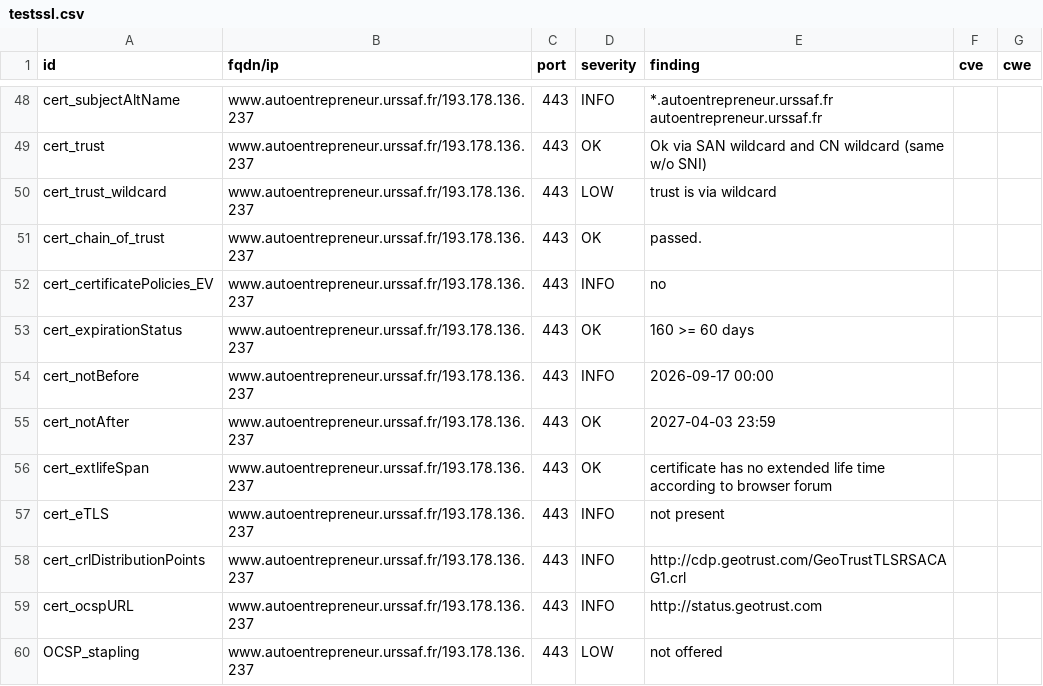
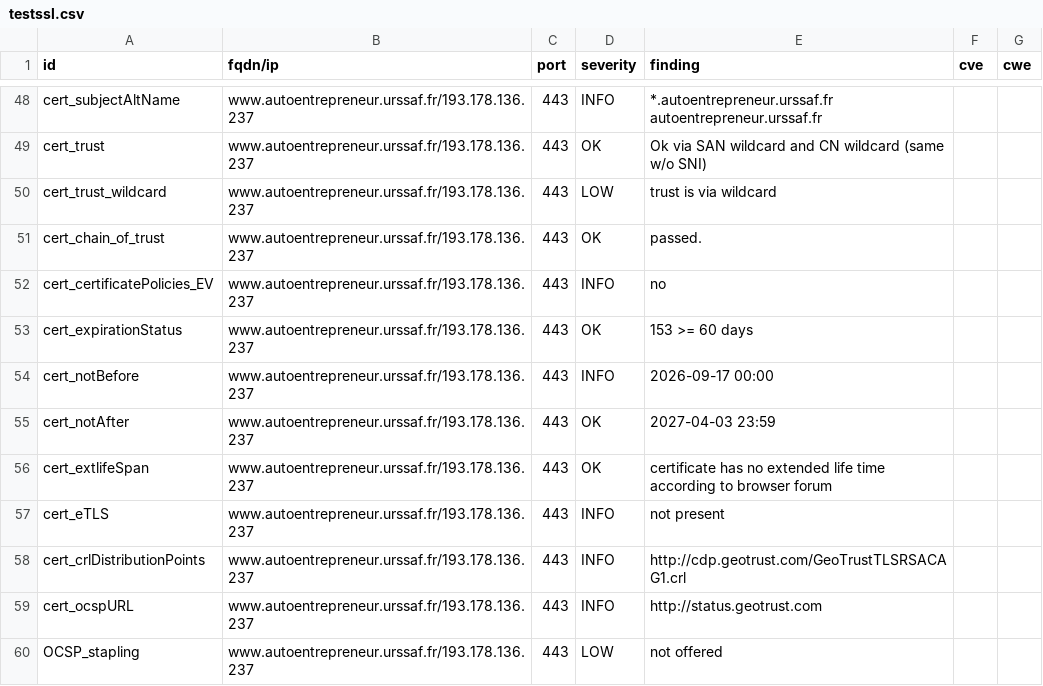
Before and after one commit to dokube/dashlord-ucn, a CSV file: results/aHR0cHM6Ly93d3cuYXV0b2VudHJlcHJlbmV1ci51cnNzYWYuZnI=/testssl.csv, drawn as a sheet; only a part is shown, gaps mark what is left out.

```diff
--- a/results/aHR0cHM6Ly93d3cuYXV0b2VudHJlcHJlbmV1ci51cnNzYWYuZnI=/testssl.csv
+++ b/results/aHR0cHM6Ly93d3cuYXV0b2VudHJlcHJlbmV1ci51cnNzYWYuZnI=/testssl.csv
@@ -52,3 +52,3 @@
 "cert_certificatePolicies_EV","www.autoentrepreneur.urssaf.fr/193.178.136.237","443","INFO","no","",""
-"cert_expirationStatus","www.autoentrepreneur.urssaf.fr/193.178.136.237","443","OK","160 >= 60 days","",""
+"cert_expirationStatus","www.autoentrepreneur.urssaf.fr/193.178.136.237","443","OK","153 >= 60 days","",""
 "cert_notBefore","www.autoentrepreneur.urssaf.fr/193.178.136.237","443","INFO","2026-09-17 00:00","",""
```
Also changed, not shown: 9 other files.
